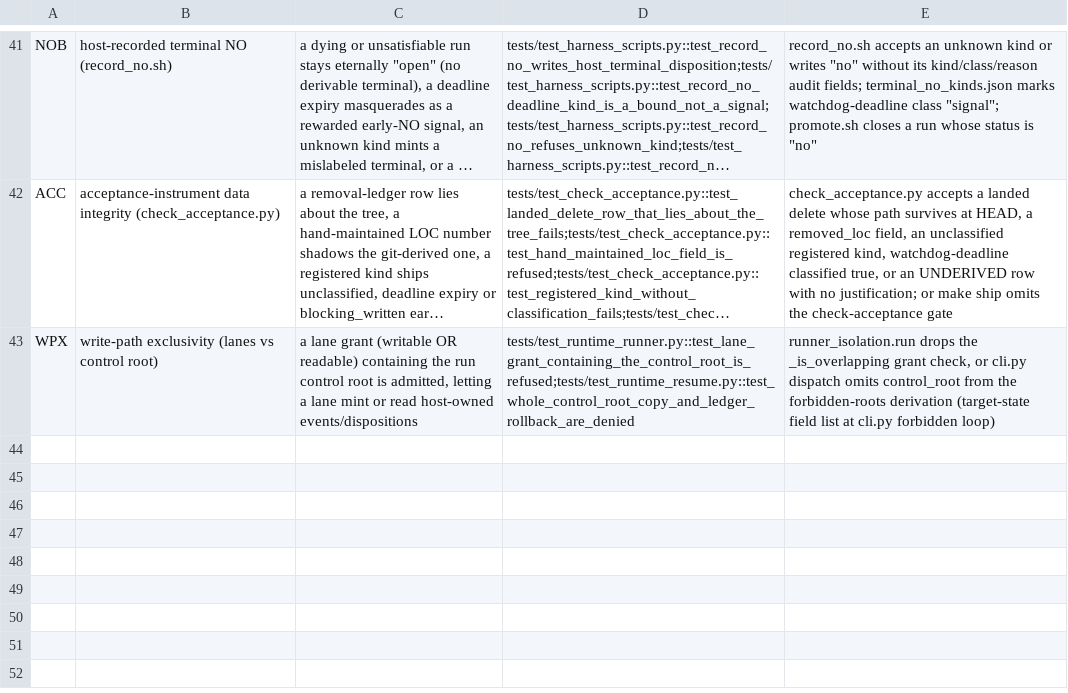
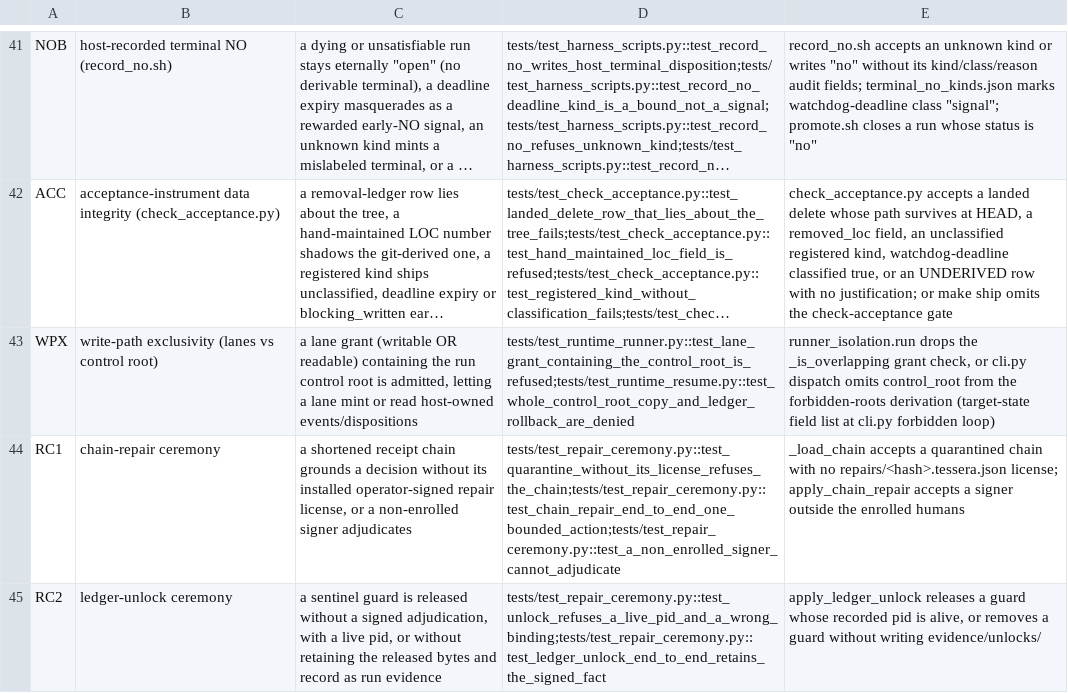
Before and after one commit to jmcentire/factory, a TSV file: harness/gates.tsv, drawn as a sheet; only a part is shown, gaps mark what is left out; long unchanged cells end in …; the diff names each change by its address in the sheet, - before the commit and + after, or states it on an @@ line.

```diff
--- a/harness/gates.tsv
+++ b/harness/gates.tsv
+row 44: RC1 | chain-repair ceremony | a shortened receipt chain grounds a decision without its installed operator-signed repair license, or a non-enrolled signer adjudicates | tests/test_repair_ceremony.py::test_quarantine_without_its_license_refuses_the_chain;tests/test_repair_ceremony.py::test_chain_repair_end_to_end_one_bounded_action;tests/test_repair_ceremony.py::test_a_non_enrolled_signer_cannot_adjudicate | _load_chain accepts a quarantined chain with no repairs/<hash>.tessera.json license; apply_chain_repair accepts a signer outside the enrolled humans
+row 45: RC2 | ledger-unlock ceremony | a sentinel guard is released without a signed adjudication, with a live pid, or without retaining the released bytes and record as run evidence | tests/test_repair_ceremony.py::test_unlock_refuses_a_live_pid_and_a_wrong_binding;tests/test_repair_ceremony.py::test_ledger_unlock_end_to_end_retains_the_signed_fact | apply_ledger_unlock releases a guard whose recorded pid is alive, or removes a guard without writing evidence/unlocks/
```
Also changed, not shown: 5 other files.
